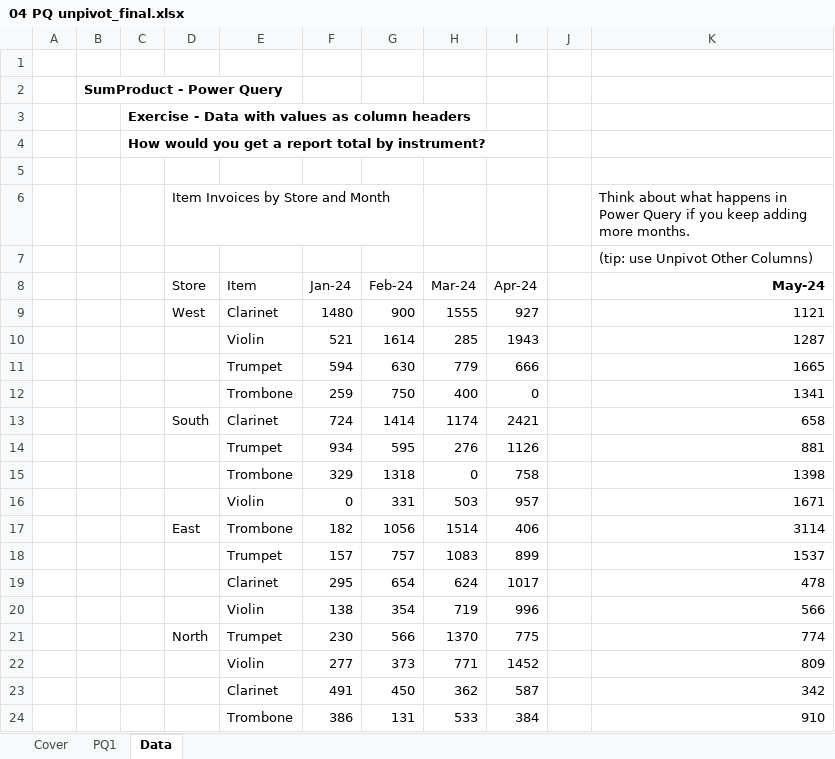
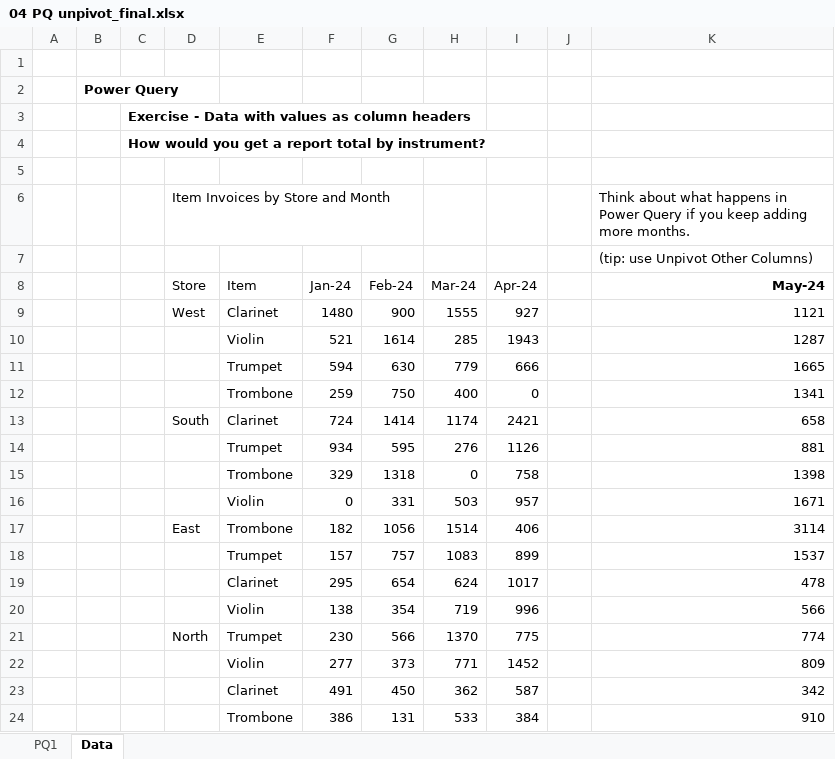
Before and after one commit to stringfestdata/meonske-2025, an Excel workbook: power-query-power-pivot/data/04 PQ unpivot_final.xlsx, sheet Data, drawn as a sheet; values as stored, in another font and other column widths than the file's, no borders; table styles not drawn; the diff names each change by its address in the sheet, - before the commit and + after, or states it on an @@ line.

```diff
--- a/power-query-power-pivot/data/04 PQ unpivot_final.xlsx (sheet Data)
+++ b/power-query-power-pivot/data/04 PQ unpivot_final.xlsx (sheet Data)
-sheet tab: Cover
-B2: SumProduct - Power Query
+B2: Power Query
```
Also changed, not shown: sheet PQ1, charts or pictures, power-query-power-pivot/data/01 PQ simple import_final.xlsx, power-query-power-pivot/data/02 PQ data cleanup.xlsx, 52 other files.
